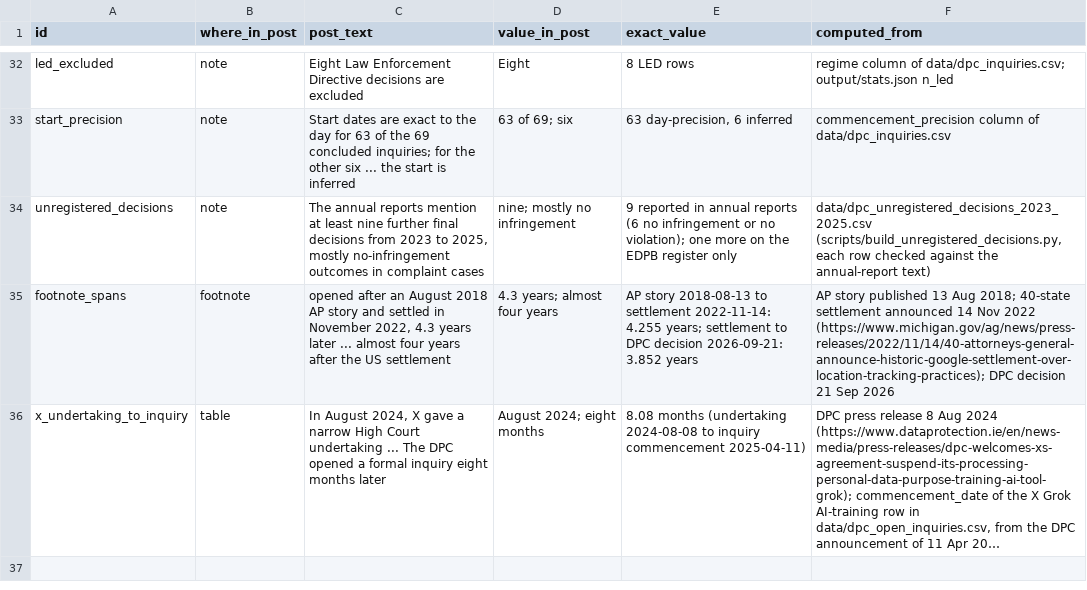
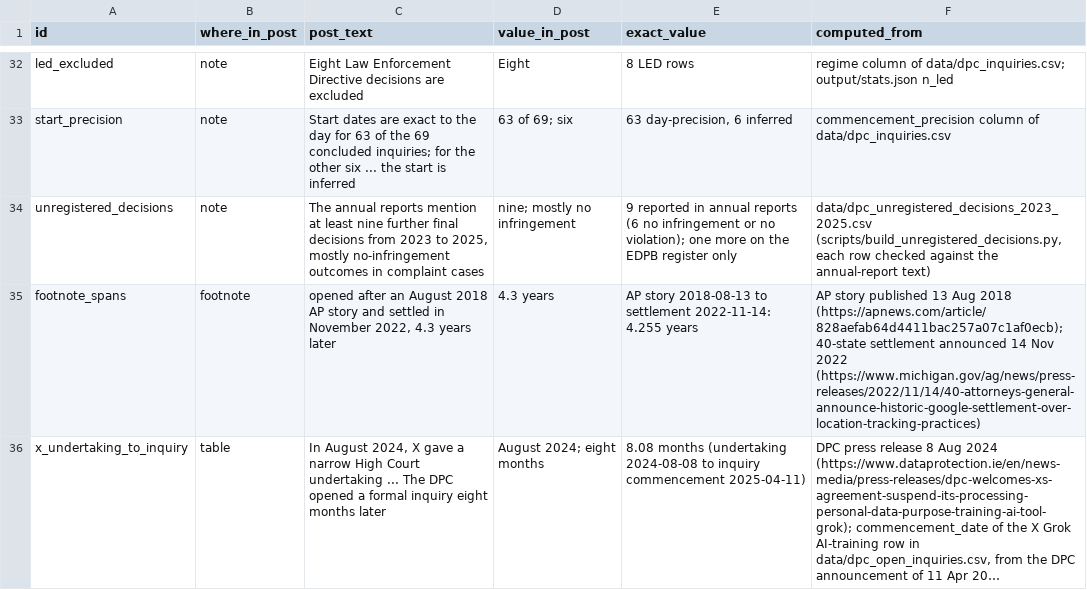
Before and after one commit to michaelzoorob/dpc-agi-timelines, a CSV file: output/post_numbers.csv, drawn as a sheet; only a part is shown, gaps mark what is left out; long unchanged cells end in …; the diff names each change by its address in the sheet, - before the commit and + after, or states it on an @@ line.

```diff
--- a/output/post_numbers.csv
+++ b/output/post_numbers.csv
-C35 (post_text): …years later ... almost four years after the US settlement
+C35 (post_text): …years later
-D35 (value_in_post): 4.3 years; almost four years
+D35 (value_in_post): 4.3 years
-E35 (exact_value): …2022-11-14: 4.255 years; settlement to DPC decision 2026-09-21: 3.852 years
+E35 (exact_value): …2022-11-14: 4.255 years
-F35 (computed_from): …13 Aug 2018; 40-state settlement announced 14 Nov 2022 (https://www.michigan.gov/ag/news/press-releases/2022/11/14/40-attorneys-general-announce-historic-google-settlement-over-location-tracking-practices); DPC decision 21 Sep 2026
+F35 (computed_from): …13 Aug 2018 (https://apnews.com/article/828aefab64d4411bac257a07c1af0ecb); 40-state settlement announced 14 Nov 2022 (https://www.michigan.gov/ag/news/press-releases/2022/11/14/40-attorneys-general-announce-historic-google-settlement-over-location-tracking-practices)
```
Also changed, not shown: 2 other files.
